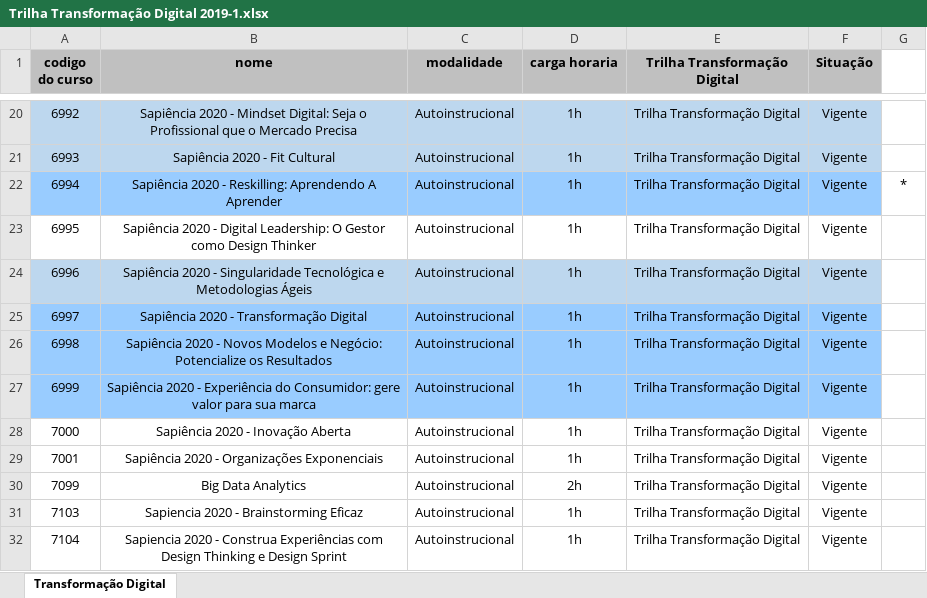
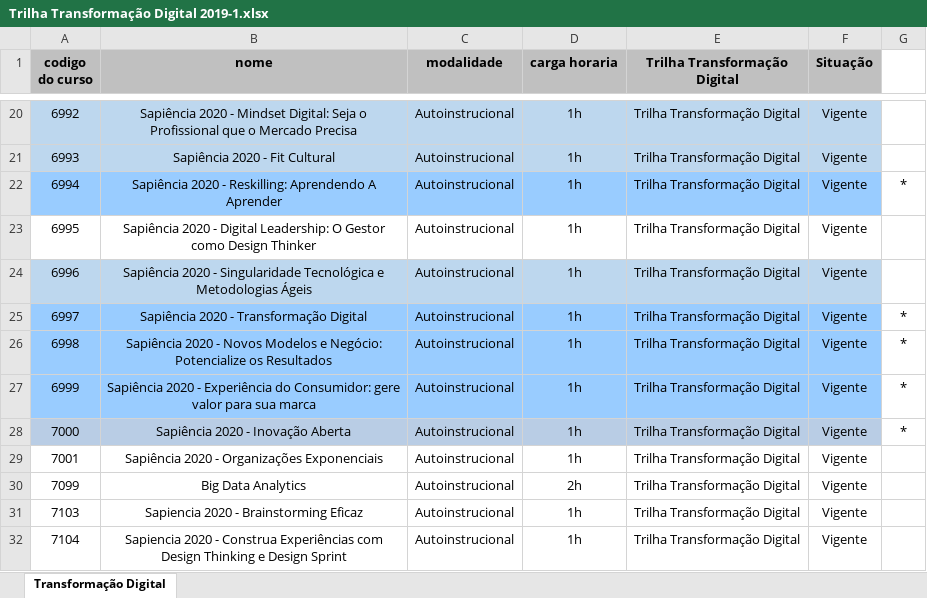
Before and after one commit to cezarnk/projetos, an Excel workbook: Trilha Transformação Digital 2019-1.xlsx, sheet Transformação Digital, drawn as a sheet; only a part is shown, gaps mark what is left out; values as stored, in another font and other column widths than the file's, no borders; the diff names each change by its address in the sheet, - before the commit and + after, or states it on an @@ line.

Commit message:
incluido mais um curso na lista do bb

```diff
--- a/Trilha Transformação Digital 2019-1.xlsx (sheet Transformação Digital)
+++ b/Trilha Transformação Digital 2019-1.xlsx (sheet Transformação Digital)
-G25:G28: (empty)
+G25:G28: *
-A28:F28 fill: none
+A28:F28 fill: #B9CDE5
```
